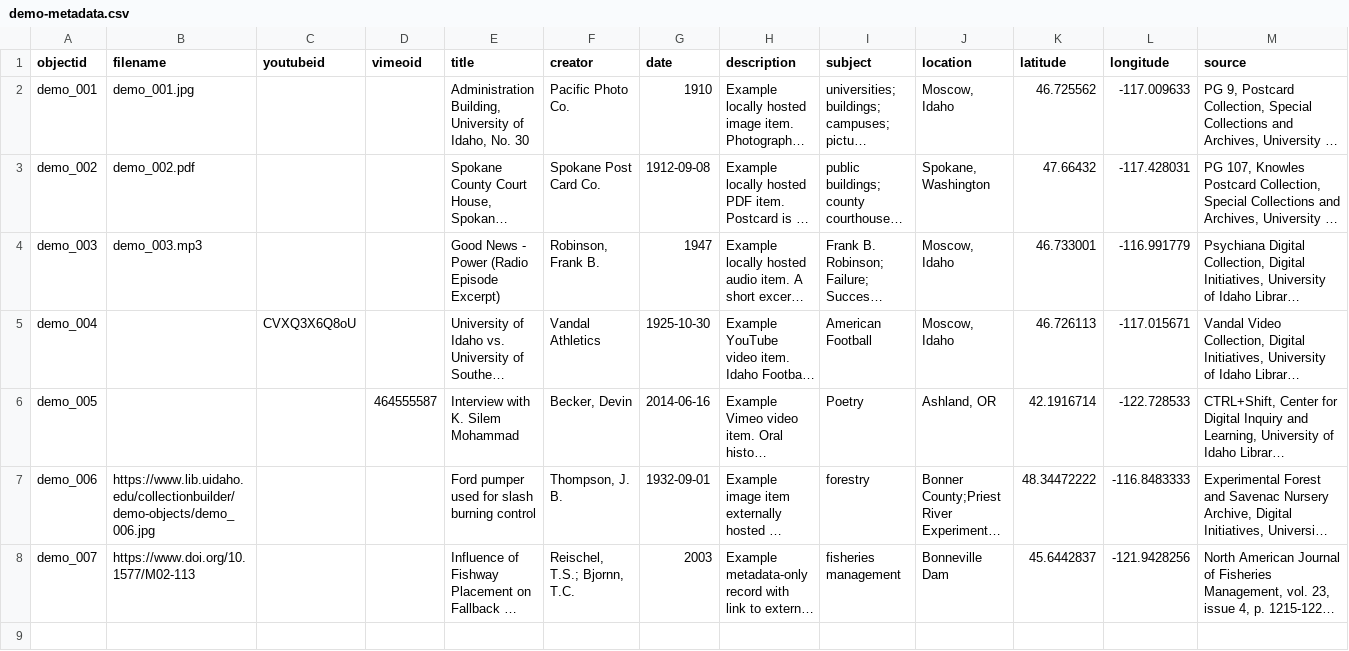
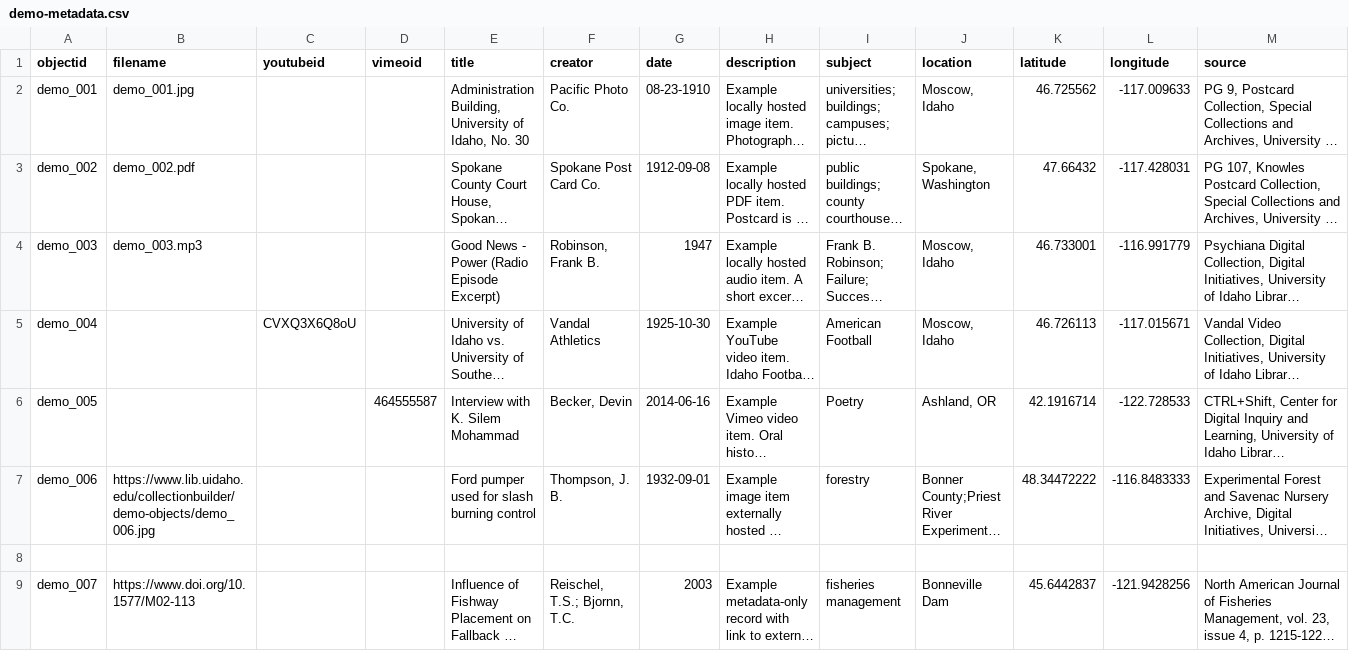
Before and after one commit to joebertsch/pritchardletters, a CSV file: _data/demo-metadata.csv, drawn as a sheet; only a part is shown; long unchanged cells end in …; rows hold the shown columns only; the diff names each change by its address in the sheet, - before the commit and + after, or states it on an @@ line.

Commit message:
Revise demo metadata entries in CSV file
Updated metadata entries for various demo items, including changes to dates and descriptions.

```diff
--- a/_data/demo-metadata.csv
+++ b/_data/demo-metadata.csv
-G2 (date): 1910
+G2 (date): 08-23-1910
+row 8: (empty)
```
